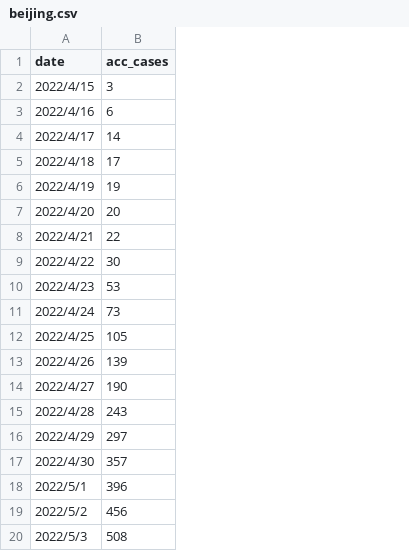
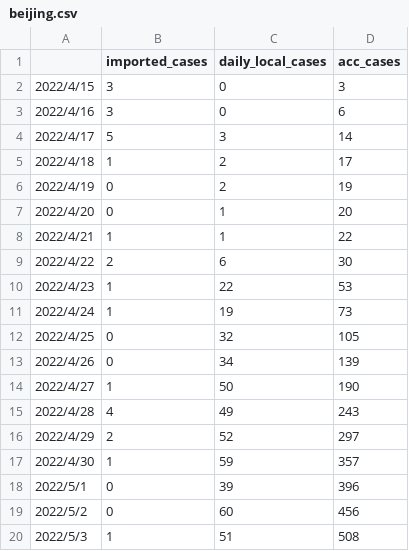
Before and after one commit to sjhstone/COVID-19-East-Asia-Megacities, a CSV file: raw_data/beijing.csv, drawn as a sheet; the diff names each change by its address in the sheet, - before the commit and + after, or states it on an @@ line.

Commit message:
beijing raw data detailed

```diff
--- a/raw_data/beijing.csv
+++ b/raw_data/beijing.csv
+column B (imported_cases), rows 2-20: 3 | 3 | 5 | 1 | 0 | 0 | 1 | 2 | 1 | 1 | 0 | 0 | 1 | 4 | 2 | 1 | 0 | 0 | 1
+column C (daily_local_cases), rows 2-20: 0 | 0 | 3 | 2 | 2 | 1 | 1 | 6 | 22 | 19 | 32 | 34 | 50 | 49 | 52 | 59 | 39 | 60 | 51
-A1: date
+A1: (empty)
```
